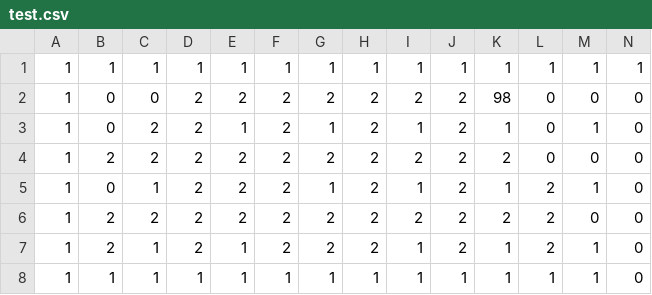
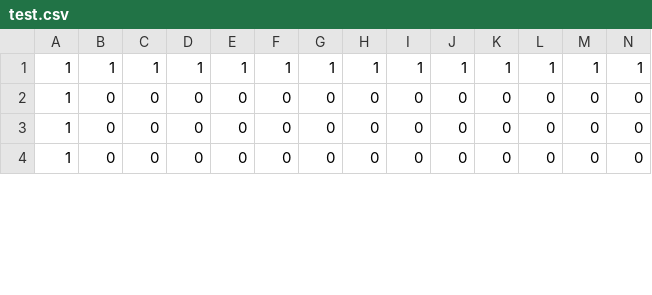
Before and after one commit to mindoodoo/Indie-Studio, a CSV file: Source/Assets/Maps/Stage1/test.csv, drawn as a sheet; only a part is shown; removed rows and columns are numbered as before the commit, all else as after; rows hold the shown columns only; the diff covers the shown part only; the diff names each change by its address in the sheet, - before the commit and + after, or states it on an @@ line.

```diff
--- a/Source/Assets/Maps/Stage1/test.csv
+++ b/Source/Assets/Maps/Stage1/test.csv
-D2:D4: 2
+D2:D4: 0
-E2: 2
+E2: 0
-F2:F4: 2
+F2:F4: 0
-G2: 2
+G2: 0
-H2:H4: 2
+H2:H4: 0
-I2: 2
+I2: 0
-J2:J4: 2
+J2:J4: 0
-K2: 98
+K2: 0
-C3:C4: 2
+C3:C4: 0
-E3: 1
+E3: 0
-G3: 1
+G3: 0
-I3: 1
+I3: 0
-K3: 1
+K3: 0
-M3: 1
+M3: 0
-B4: 2
+B4: 0
-E4: 2
+E4: 0
-G4: 2
+G4: 0
-I4: 2
+I4: 0
-K4: 2
+K4: 0
-row 5: 1 | 0 | 1 | 2 | 2 | 2 | 1 | 2 | 1 | 2 | 1 | 2 | 1 | 0
-row 6: 1 | 2 | 2 | 2 | 2 | 2 | 2 | 2 | 2 | 2 | 2 | 2 | 0 | 0
-row 7: 1 | 2 | 1 | 2 | 1 | 2 | 2 | 2 | 1 | 2 | 1 | 2 | 1 | 0
-row 8: 1 | 1 | 1 | 1 | 1 | 1 | 1 | 1 | 1 | 1 | 1 | 1 | 1 | 0
```
Also changed, not shown: 4 added rows and 28 edited cells elsewhere in this file, Source/Assets/Maps/Stage2/test.csv, Source/Assets/Maps/Stage3/test.csv, 5 other files.
